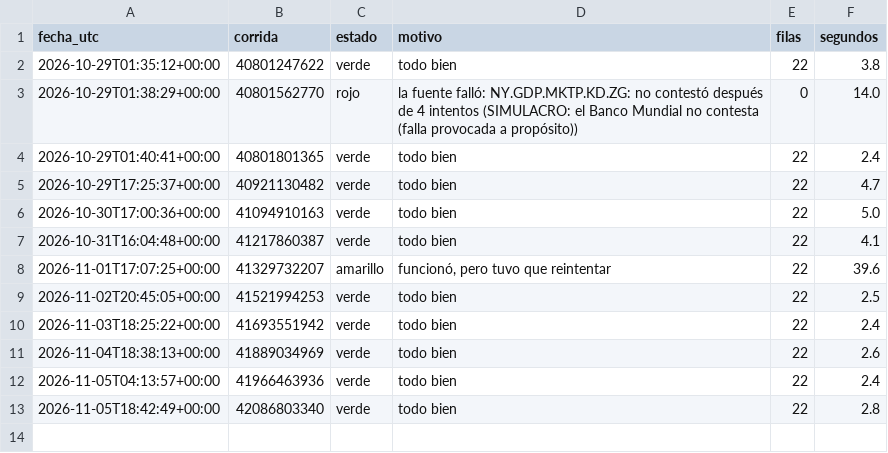
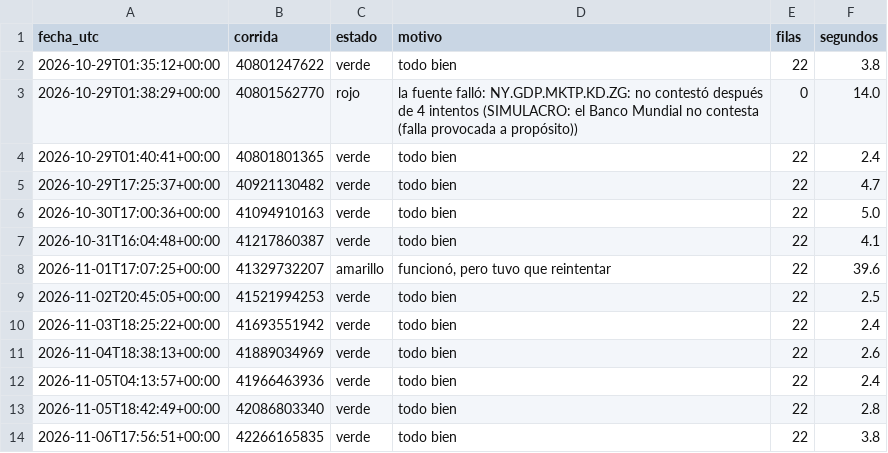
Before and after one commit to uide-programacion-inteligencia-mercados/observatorio-g03, a CSV file: logs/salud_g03.csv, drawn as a sheet; the diff names each change by its address in the sheet, - before the commit and + after, or states it on an @@ line.

Commit message:
Corrida 27 del 2026-11-06 (success)

```diff
--- a/logs/salud_g03.csv
+++ b/logs/salud_g03.csv
+row 14: 2026-11-06T17:56:51+00:00 | 42266165835 | verde | todo bien | 22 | 3.8
```
Also changed, not shown: 2 other files.
